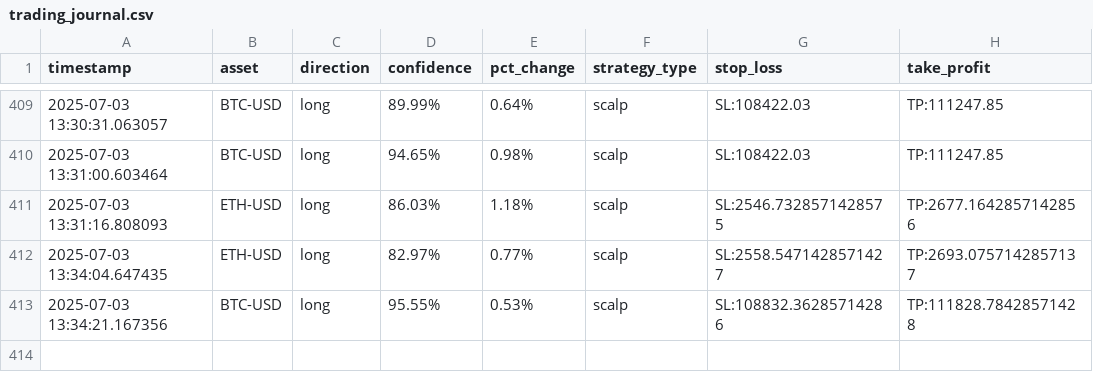
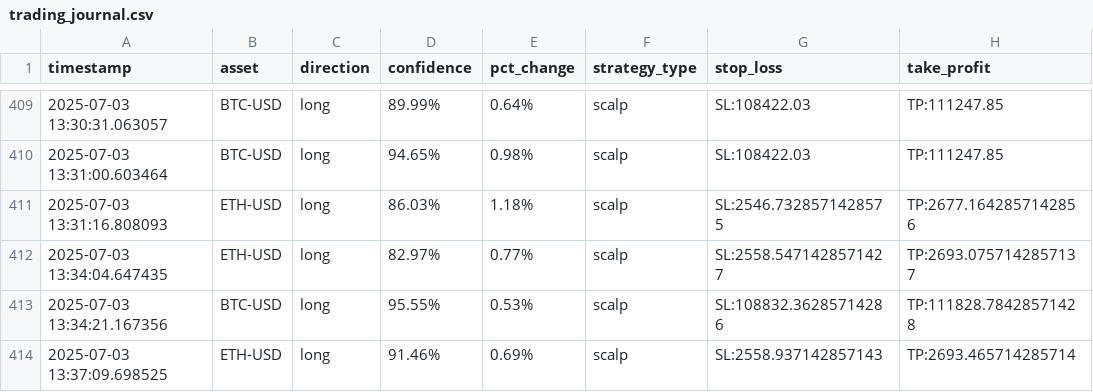
Before and after one commit to zargul123/zargul-trader-2.0, a CSV file: trading_journal.csv, drawn as a sheet; only a part is shown, gaps mark what is left out.

```diff
--- a/trading_journal.csv
+++ b/trading_journal.csv
@@ -413 +413,2 @@ timestamp,asset,direction,confidence,pct_change,strategy_type,stop_loss,take_pro
 2025-07-03 13:34:21.167356,BTC-USD,long,95.55%,0.53%,scalp,SL:108832.36285714286,TP:111828.78428571428
+2025-07-03 13:37:09.698525,ETH-USD,long,91.46%,0.69%,scalp,SL:2558.937142857143,TP:2693.465714285714
```
Also changed, not shown: 9 other files.
